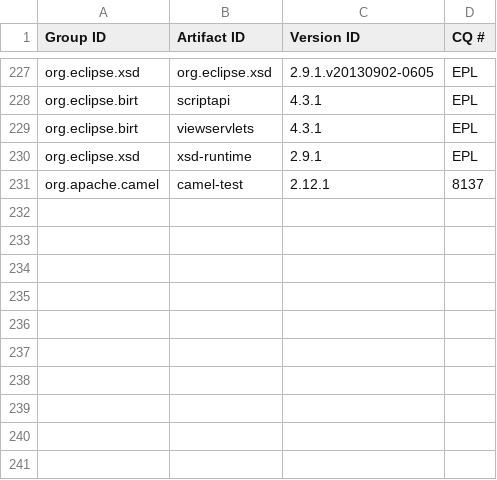
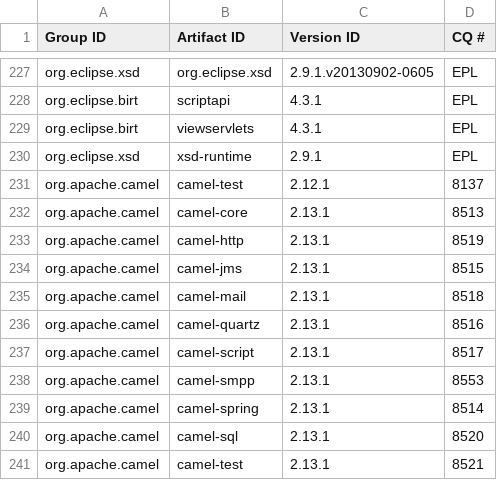
Before and after one commit to robsman/stardust.components, a CSV file: bom-generation/src/main/resources/bom-raw-data.csv, drawn as a sheet; only a part is shown, gaps mark what is left out.

Commit message:
[CRNT-34606] Updating bom reference file for CQs
Added new approved camel CQs
Updated groupIds to be ignored in Bom reference file to include
p2.eclipse dependencies and eclipse.org dependencies.

Bug:CRNT-34606
Change-Id: Iab926ecb0315a04350893ffdc0d43bda4b41ca80
Signed-off-by: Caroline Rieseler <caroline.rieseler@sungard.com>

```diff
--- a/bom-generation/src/main/resources/bom-raw-data.csv
+++ b/bom-generation/src/main/resources/bom-raw-data.csv
@@ -231 +231,11 @@ org.eclipse.xsd|xsd-runtime|2.9.1|EPL
 org.apache.camel|camel-test|2.12.1|8137
+org.apache.camel|camel-core|2.13.1|8513
+org.apache.camel|camel-http|2.13.1|8519
+org.apache.camel|camel-jms|2.13.1|8515
+org.apache.camel|camel-mail|2.13.1|8518
+org.apache.camel|camel-quartz|2.13.1|8516
+org.apache.camel|camel-script|2.13.1|8517
+org.apache.camel|camel-smpp|2.13.1|8553
+org.apache.camel|camel-spring|2.13.1|8514
+org.apache.camel|camel-sql|2.13.1|8520
+org.apache.camel|camel-test|2.13.1|8521
```
Also changed, not shown: 1 other file.
